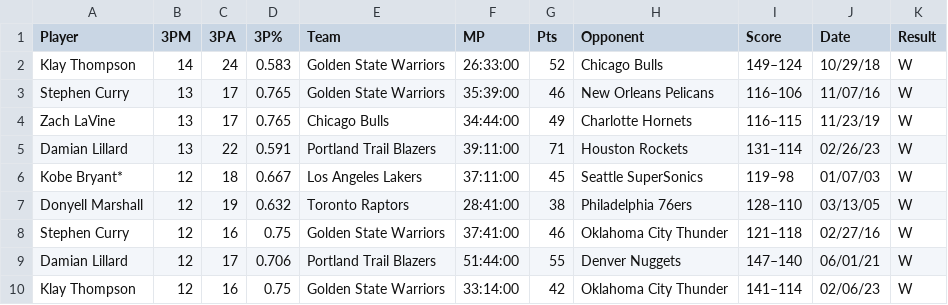
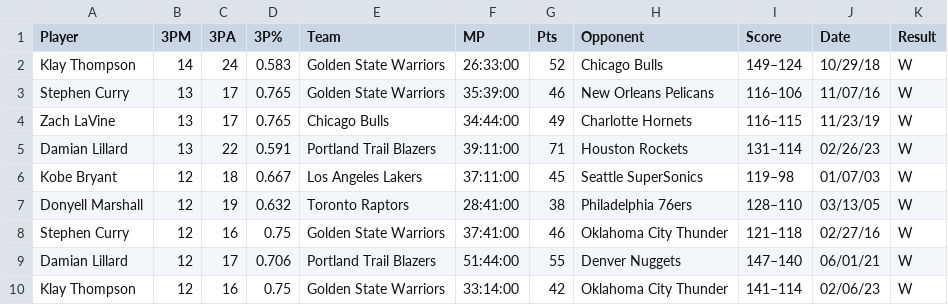
Before and after one commit to gjowl/Basketball_Scraping, a CSV file: site/leaders/3PM.csv, drawn as a sheet; only a part is shown.

```diff
--- a/site/leaders/3PM.csv
+++ b/site/leaders/3PM.csv
@@ -5,3 +5,3 @@ Zach LaVine,13,17,0.765,Chicago Bulls,34:44:00,49,Charlotte Hornets,116–115,11
 Damian Lillard,13,22,0.591,Portland Trail Blazers,39:11:00,71,Houston Rockets,131–114,02/26/23,W
-Kobe Bryant*,12,18,0.667,Los Angeles Lakers,37:11:00,45,Seattle SuperSonics,119–98,01/07/03,W
+Kobe Bryant,12,18,0.667,Los Angeles Lakers,37:11:00,45,Seattle SuperSonics,119–98,01/07/03,W
 Donyell Marshall,12,19,0.632,Toronto Raptors,28:41:00,38,Philadelphia 76ers,128–110,03/13/05,W
```
Also changed, not shown: site/leaders/AST.csv, site/leaders/BLK.csv, 3 other files.
